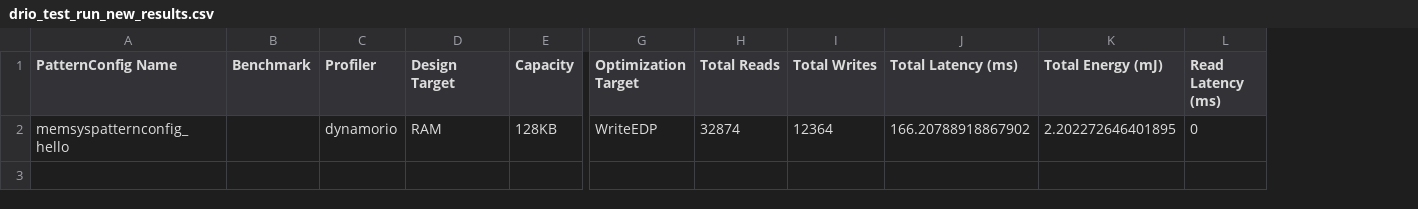
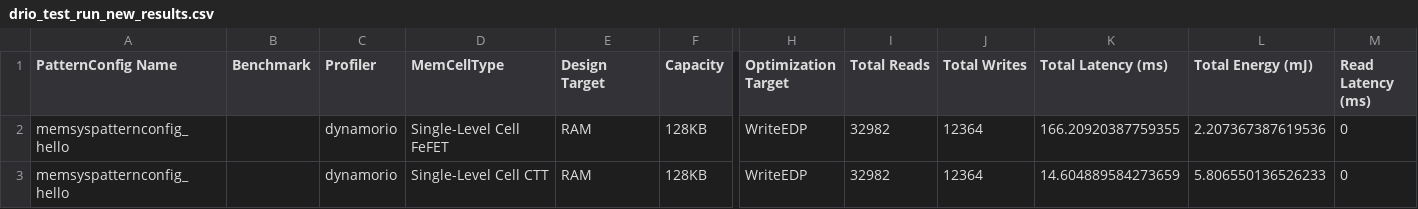
Before and after one commit to Veemon22/MemSysExplorer, a CSV file: results/drio_test_run_new_1/model_output/drio_test_run_new_results.csv, drawn as a sheet; only a part is shown, gaps mark what is left out; addresses are those after the commit; rows hold the shown columns only; the diff names each change by its address in the sheet, - before the commit and + after, or states it on an @@ line.

```diff
--- a/results/drio_test_run_new_1/model_output/drio_test_run_new_results.csv
+++ b/results/drio_test_run_new_1/model_output/drio_test_run_new_results.csv
+column D (MemCellType), row 2: Single-Level Cell FeFET
-I2 (Total Reads): 32874
+I2 (Total Reads): 32982
-K2 (Total Latency (ms)): 166.20788918867902
+K2 (Total Latency (ms)): 166.20920387759355
-L2 (Total Energy (mJ)): 2.202272646401895
+L2 (Total Energy (mJ)): 2.207367387619536
+row 3: memsyspatternconfig_hello |  | dynamorio | Single-Level Cell CTT | RAM | 128KB | WriteEDP | 32982 | 12364 | 14.604889584273659 | 5.806550136526233 | 0
```
Also changed, not shown: results/sniper_spec_2017_run_1/model_output/sniper_spec_2017_run_results.csv, results/sniper_test_run_1/model_output/sniper_test_run_results.csv, 24 other files.
